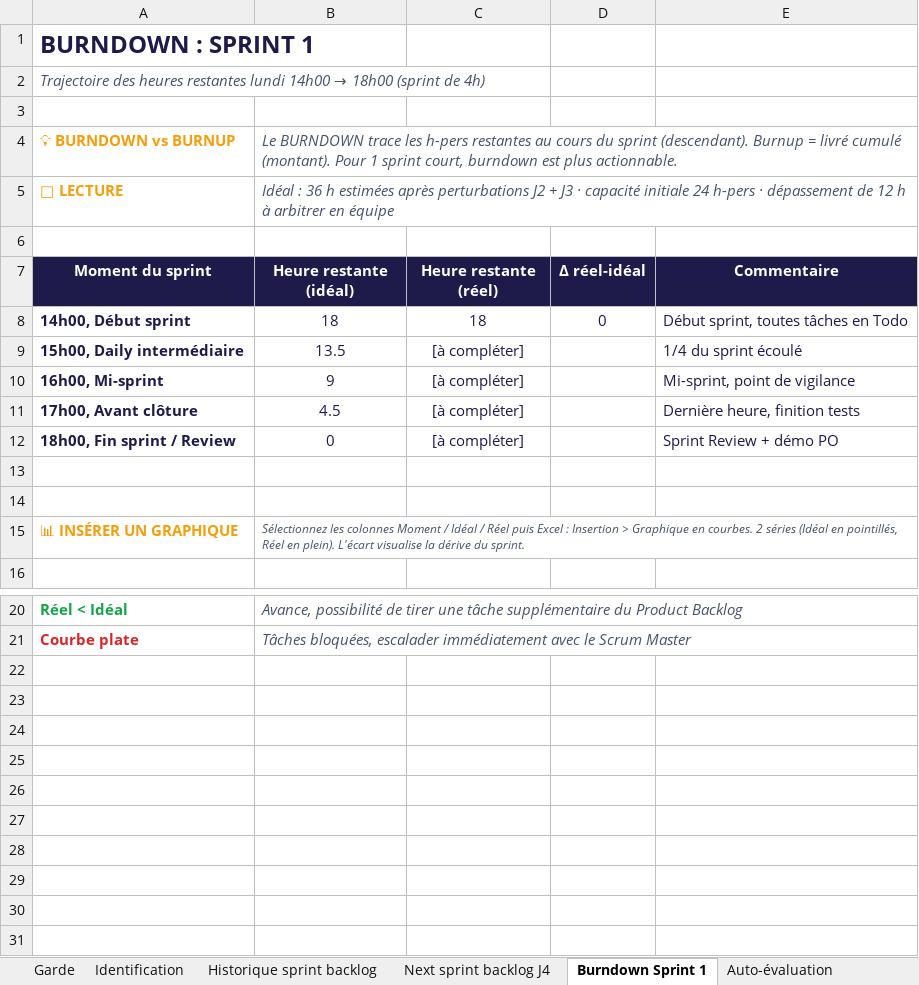
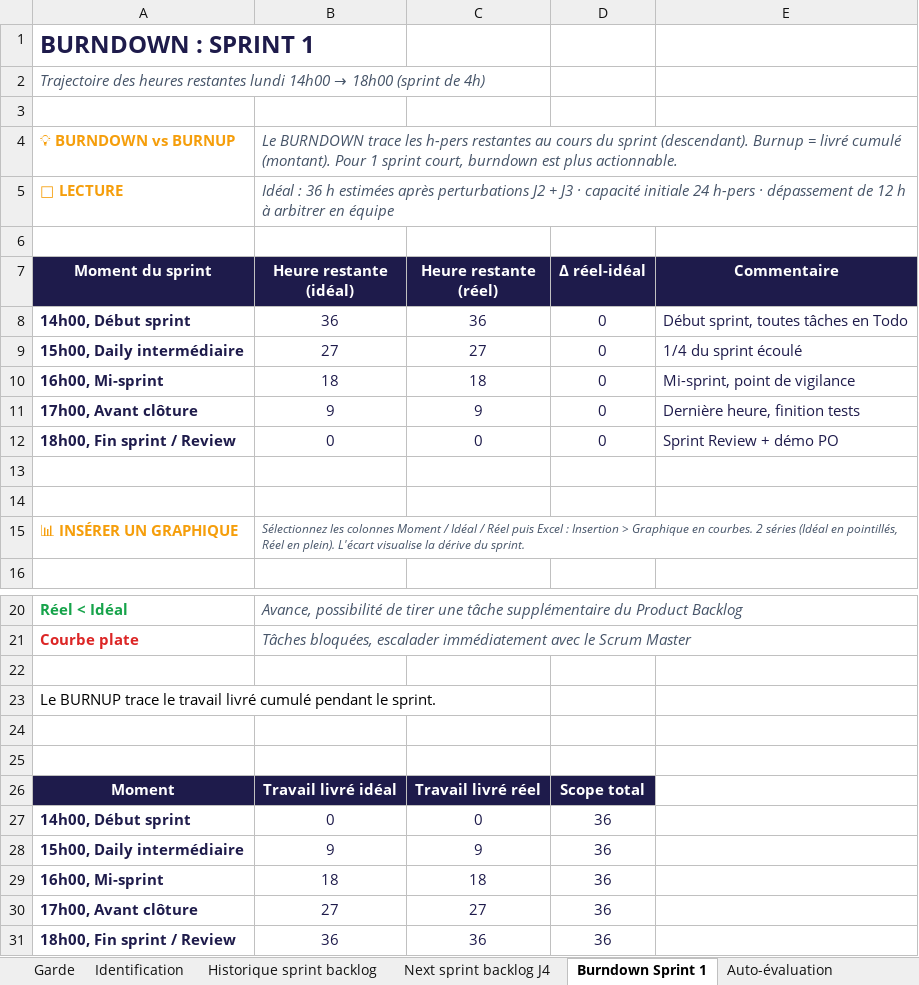
Before and after one commit to KMELZB/apocalipssiGrp25, an Excel workbook: docs/cadrage/equipe-25-sprint-backlog-v1.0.xlsx, sheet Burndown Sprint 1, drawn as a sheet; only a part is shown, gaps mark what is left out; values as stored, in another font and other column widths than the file's, no borders; charts and pictures not drawn; the diff names each change by its address in the sheet, - before the commit and + after, or states it on an @@ line.

Commit message:
docs: update sprint backlog burndown burnup

```diff
--- a/docs/cadrage/equipe-25-sprint-backlog-v1.0.xlsx (sheet Burndown Sprint 1)
+++ b/docs/cadrage/equipe-25-sprint-backlog-v1.0.xlsx (sheet Burndown Sprint 1)
-B8 (Heure restante (idéal)): 18
+B8 (Heure restante (idéal)): 36
-C8 (Heure restante (réel)): 18
+C8 (Heure restante (réel)): 36
-B9 (Heure restante (idéal)): 13.5
+B9 (Heure restante (idéal)): 27
-C9 (Heure restante (réel)): [à compléter]
+C9 (Heure restante (réel)): 27
-D9:D12 (Δ réel-idéal): (empty)
+D9:D12 (Δ réel-idéal): 0
-B10 (Heure restante (idéal)): 9
+B10 (Heure restante (idéal)): 18
-C10 (Heure restante (réel)): [à compléter]
+C10 (Heure restante (réel)): 18
-B11 (Heure restante (idéal)): 4.5
+B11 (Heure restante (idéal)): 9
-C11 (Heure restante (réel)): [à compléter]
+C11 (Heure restante (réel)): 9
-C12 (Heure restante (réel)): [à compléter]
+C12 (Heure restante (réel)): 0
+row 22: (empty)
+row 23: Le BURNUP trace le travail livré cumulé pendant le sprint.
+row 24: (empty)
+row 25: (empty)
+row 26: Moment | Travail livré idéal | Travail livré réel | Scope total
+row 27: 14h00, Début sprint | 0 | 0 | 36
+row 28: 15h00, Daily intermédiaire | 9 | 9 | 36
+row 29: 16h00, Mi-sprint | 18 | 18 | 36
+row 30: 17h00, Avant clôture | 27 | 27 | 36
+row 31: 18h00, Fin sprint / Review | 36 | 36 | 36
```
